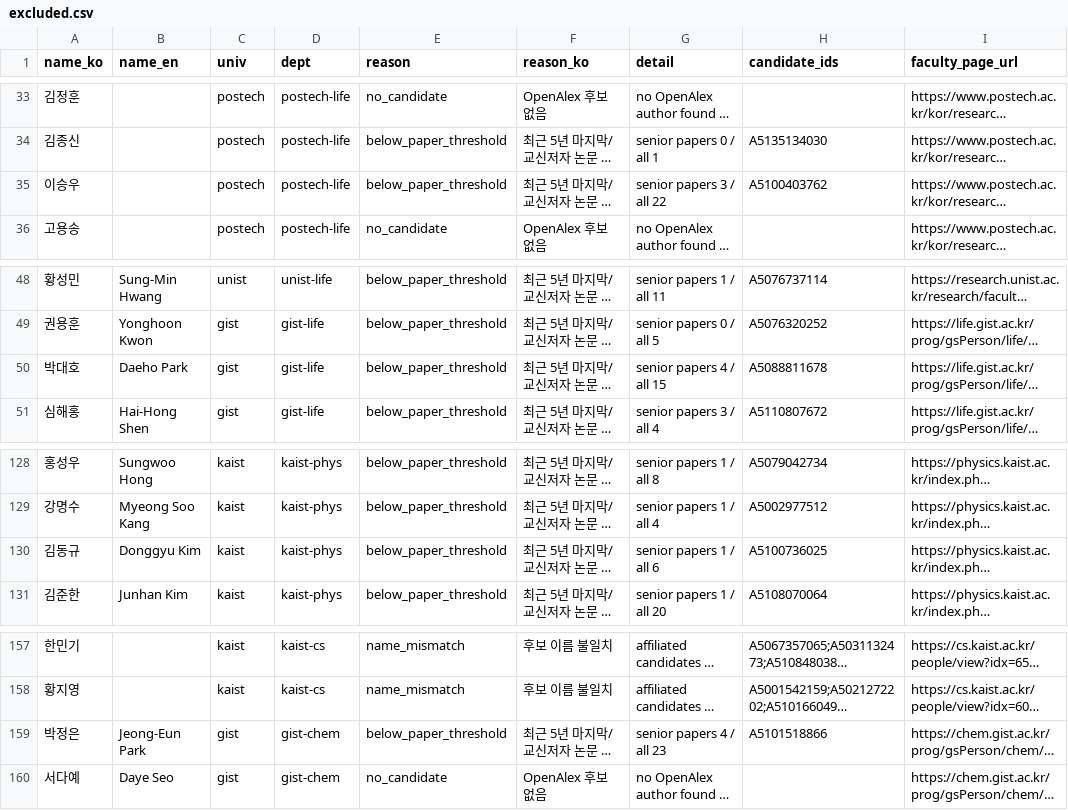
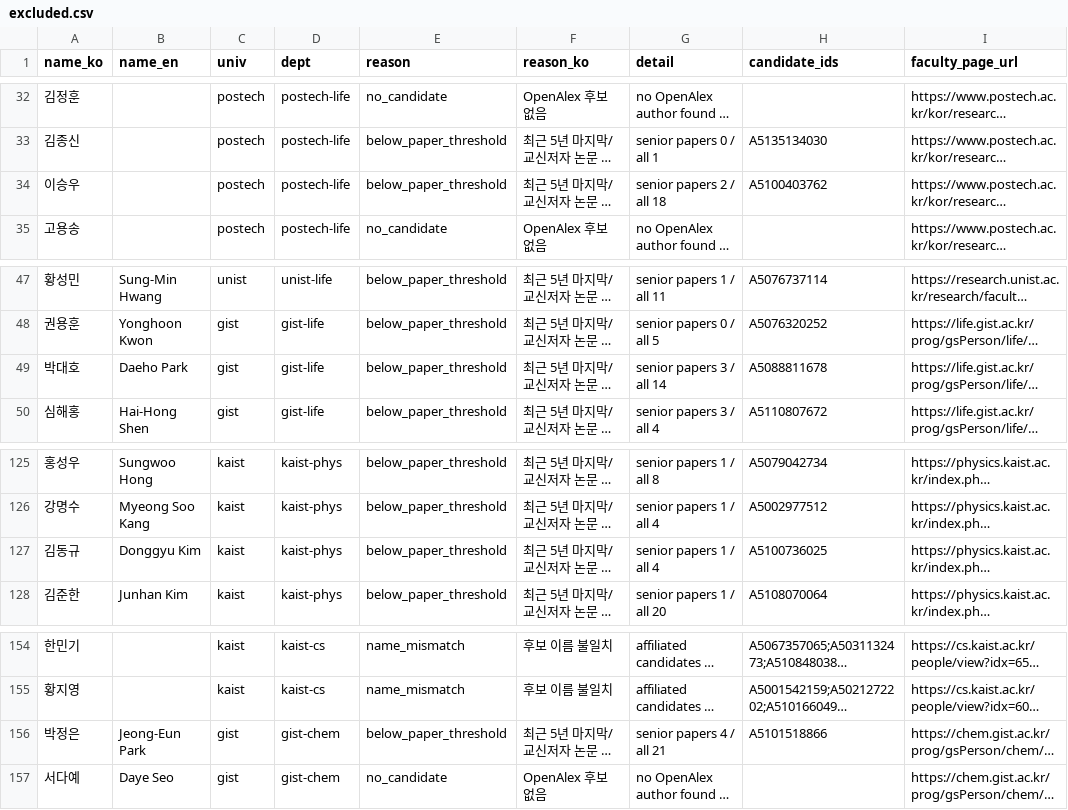
Before and after one commit to kdwtom/lab-atlas, a CSV file: pipeline/output/excluded.csv, drawn as a sheet; only a part is shown, gaps mark what is left out; long unchanged cells end in …; addresses are those after the commit; the diff covers the shown part only; the diff names each change by its address in the sheet, - before the commit and + after, or states it on an @@ line.

```diff
--- a/pipeline/output/excluded.csv
+++ b/pipeline/output/excluded.csv
-G34 (detail): senior papers 3 / all 22
+G34 (detail): senior papers 2 / all 18
-G49 (detail): senior papers 4 / all 15
+G49 (detail): senior papers 3 / all 14
-G127 (detail): senior papers 1 / all 6
+G127 (detail): senior papers 1 / all 4
-G156 (detail): senior papers 4 / all 23
+G156 (detail): senior papers 4 / all 21
```
Also changed, not shown: 4 removed rows and 11 edited cells elsewhere in this file, 25 other files.
